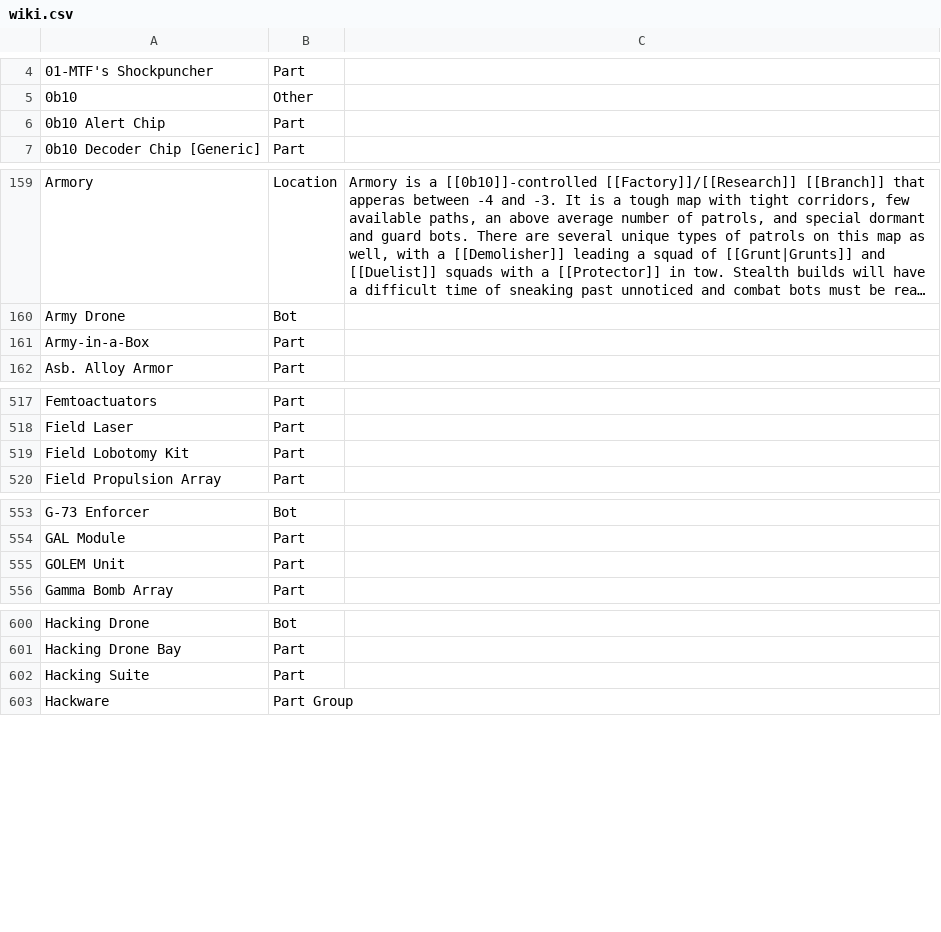
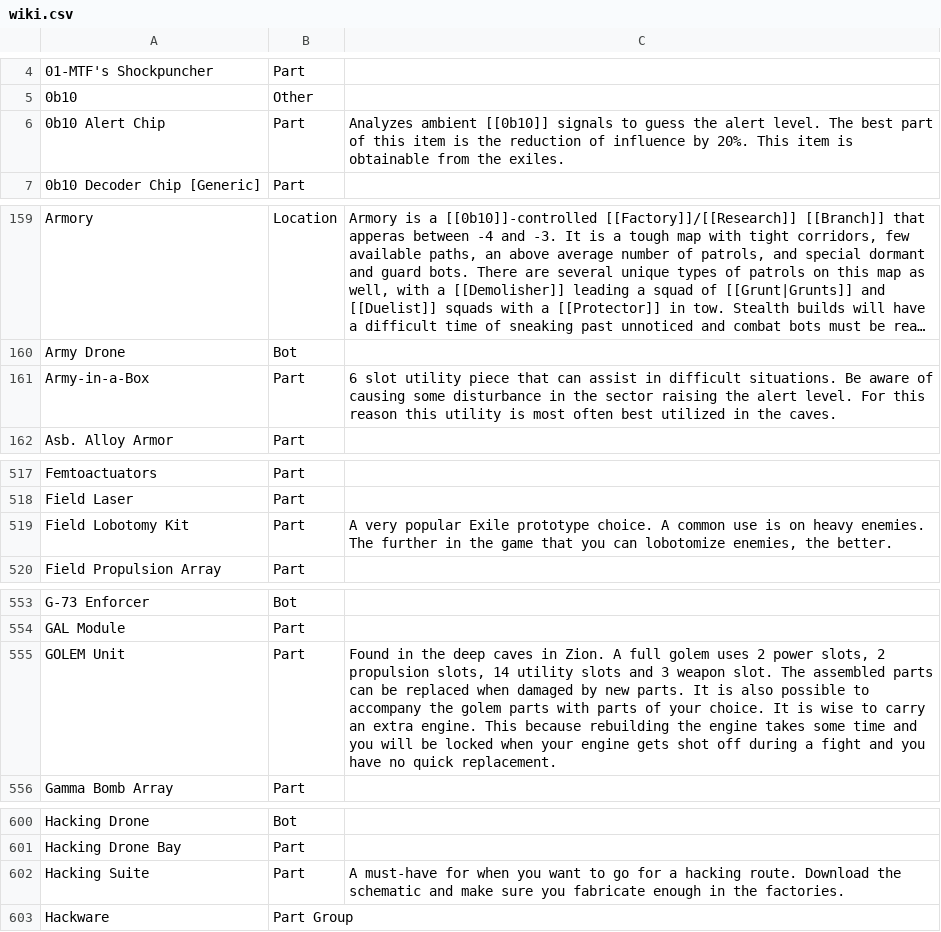
Before and after one commit to noemica/cog-minder, a CSV file: utils/wiki.csv, drawn as a sheet; only a part is shown, gaps mark what is left out; long unchanged cells end in …; the diff names each change by its address in the sheet, - before the commit and + after, or states it on an @@ line.

Commit message:
Wiki updates

```diff
--- a/utils/wiki.csv
+++ b/utils/wiki.csv
-C6: (empty)
+C6: Analyzes ambient [[0b10]] signals to guess the alert level. The best part of this item is the reduction of influence by 20%. This item is obtainable from the exiles.
-C161: (empty)
+C161: 6 slot utility piece that can assist in difficult situations. Be aware of causing some disturbance in the sector raising the alert level. For this reason this utility is most often best utilized in the caves.
-C519: (empty)
+C519: A very popular Exile prototype choice. A common use is on heavy enemies. The further in the game that you can lobotomize enemies, the better.
-C555: (empty)
+C555: Found in the deep caves in Zion. A full golem uses 2 power slots, 2 propulsion slots, 14 utility slots and 3 weapon slot. The assembled parts can be replaced when damaged by new parts. It is also possible to accompany the golem parts with parts of your choice. It is wise to carry an extra engine. This because rebuilding the engine takes some time and you will be locked when your engine gets shot off during a fight and you have no quick replacement.
-C602: (empty)
+C602: A must-have for when you want to go for a hacking route. Download the schematic and make sure you fabricate enough in the factories.
```
